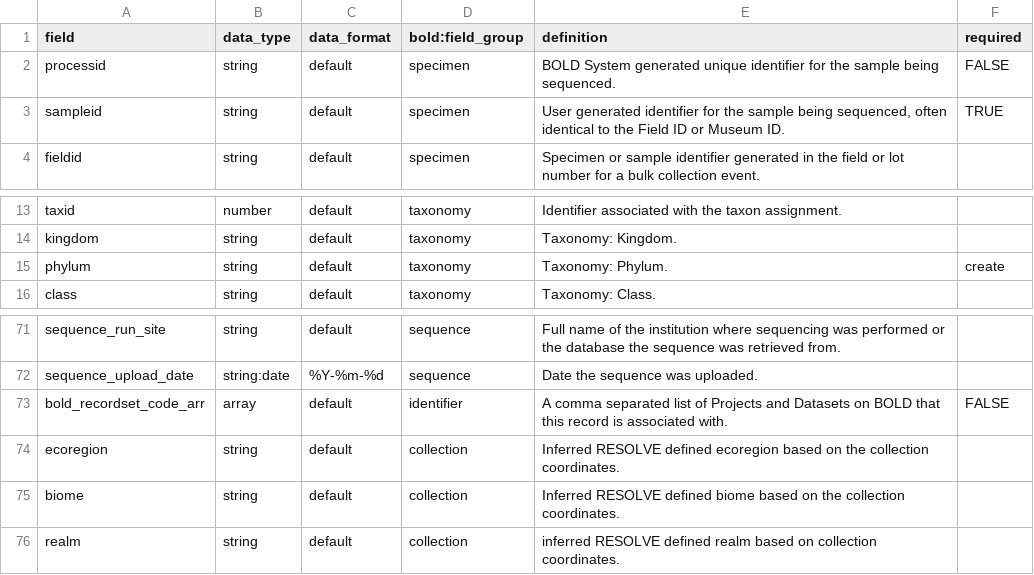
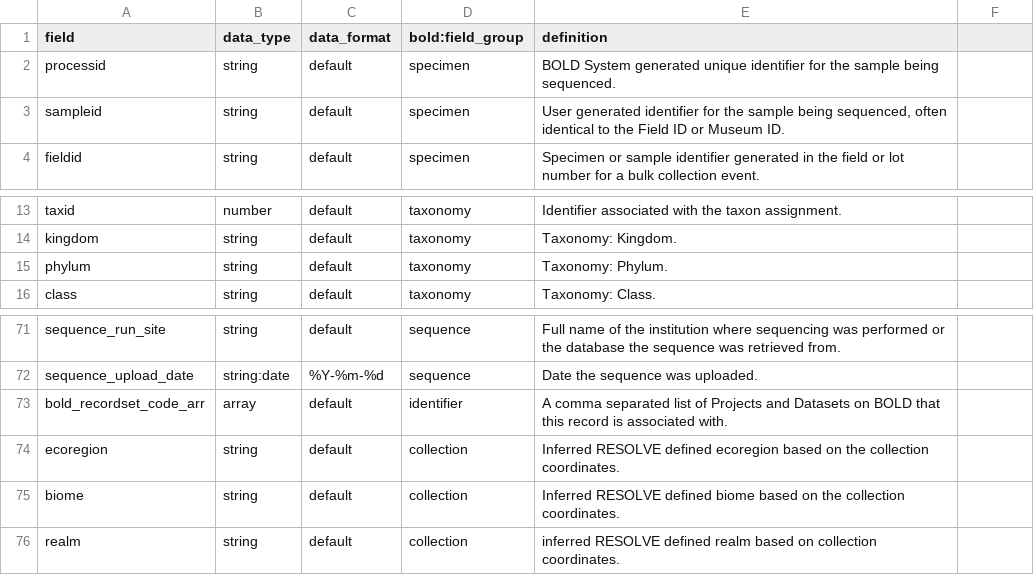
Before and after one commit to biolytica/BCDM-forensic-extension, a TSV file: field_definitions.tsv, drawn as a sheet; only a part is shown, gaps mark what is left out; the diff names each change by its address in the sheet, - before the commit and + after, or states it on an @@ line.

Commit message:
Update field_definitions.tsv

```diff
--- a/field_definitions.tsv
+++ b/field_definitions.tsv
-F1: required
+F1: (empty)
-F2: FALSE
+F2: (empty)
-F3: TRUE
+F3: (empty)
-F15: create
+F15: (empty)
-F73: FALSE
+F73: (empty)
```
